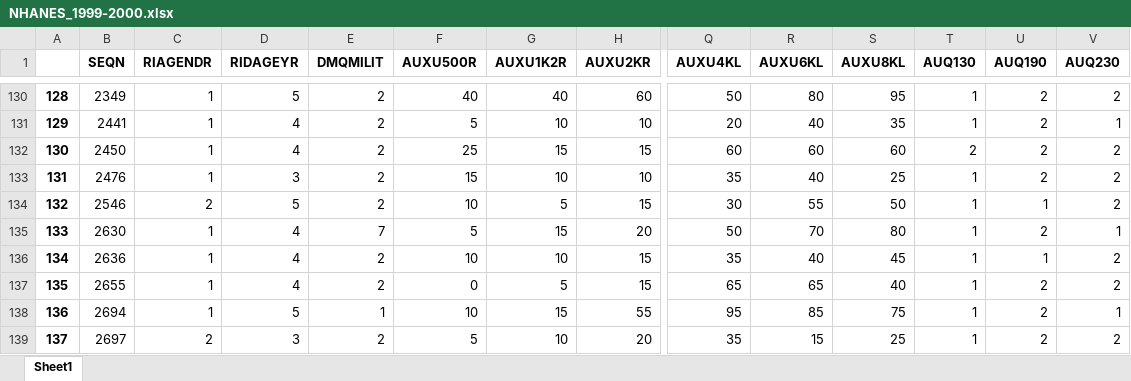
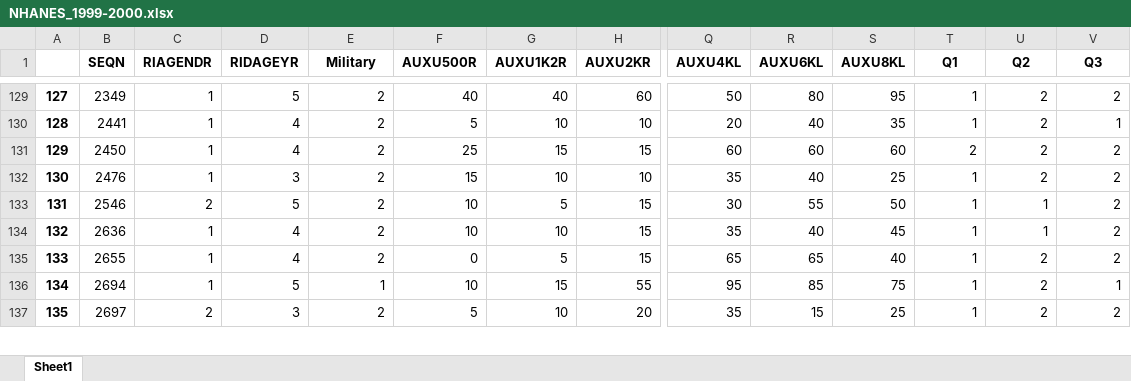
Before and after one commit to ELR11C/hEARingI.T., an Excel workbook: output/NHANES_1999-2000.xlsx, sheet Sheet1, drawn as a sheet; only a part is shown, gaps mark what is left out; values as stored, in another font and other column widths than the file's, no borders; rows hold the shown columns only; the diff covers the shown part only; the diff names each change by its address in the sheet, - before the commit and + after, or states it on an @@ line.

```diff
--- a/output/NHANES_1999-2000.xlsx (sheet Sheet1)
+++ b/output/NHANES_1999-2000.xlsx (sheet Sheet1)
-E1: DMQMILIT
+E1: Military
-T1: AUQ130
+T1: Q1
-U1: AUQ190
+U1: Q2
-V1: AUQ230
+V1: Q3
@@ column A renumbered from row 41 down @@
-row 135: 133 | 2630 | 1 | 4 | 7 | 5 | 15 | 20 | 50 | 70 | 80 | 1 | 2 | 1
```
Also changed, not shown: 2 removed rows and 31 edited cells elsewhere in this sheet, output/NHANES_2001-2002.xlsx, output/NHANES_2009-2010.xlsx, 7 other files.
